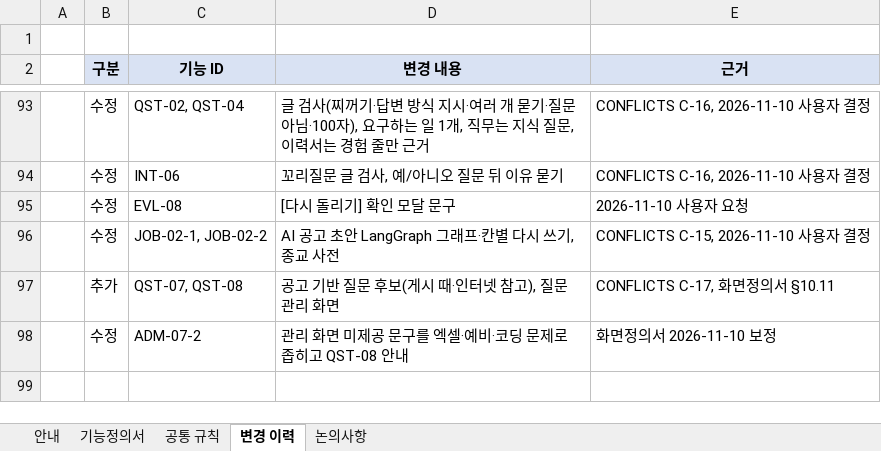
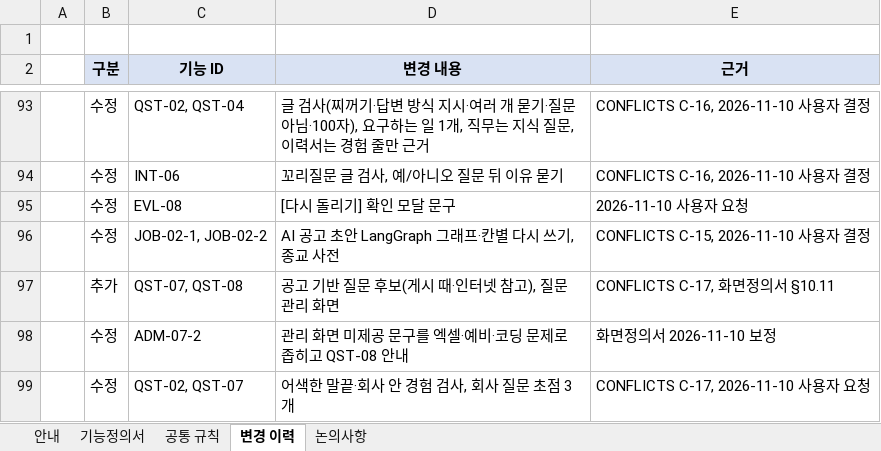
Before and after one commit to lampinthejini/home-work, an Excel workbook: HWF(TeamMAKE)/개인용/Final_Project_기능정의서_0.3v.xlsx, sheet 변경 이력, drawn as a sheet; only a part is shown, gaps mark what is left out; values as stored, in another font and other column widths than the file's, no borders; the diff names each change by its address in the sheet, - before the commit and + after, or states it on an @@ line.

```diff
--- a/HWF(TeamMAKE)/개인용/Final_Project_기능정의서_0.3v.xlsx (sheet 변경 이력)
+++ b/HWF(TeamMAKE)/개인용/Final_Project_기능정의서_0.3v.xlsx (sheet 변경 이력)
+row 99:  | 수정 | QST-02, QST-07 | 어색한 말끝·회사 안 경험 검사, 회사 질문 초점 3개 | CONFLICTS C-17, 2026-11-10 사용자 요청
```
Also changed, not shown: sheet 기능정의서, 9 other files.
